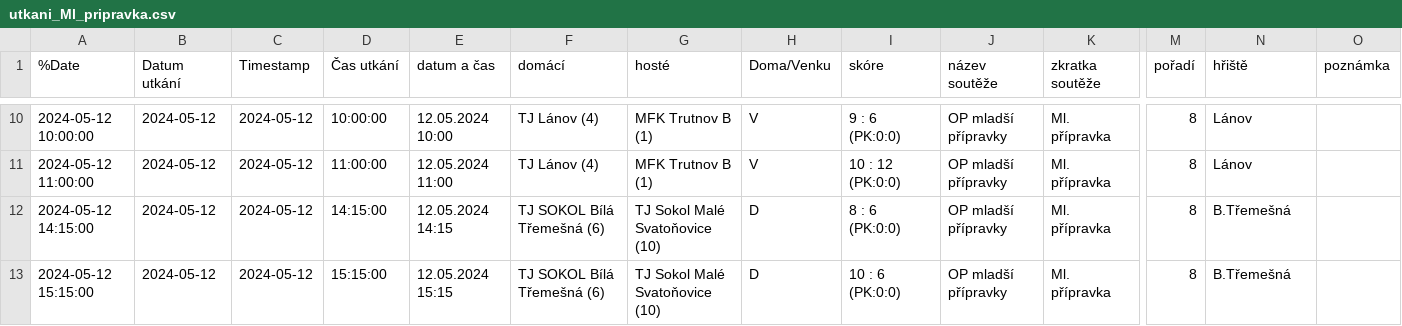
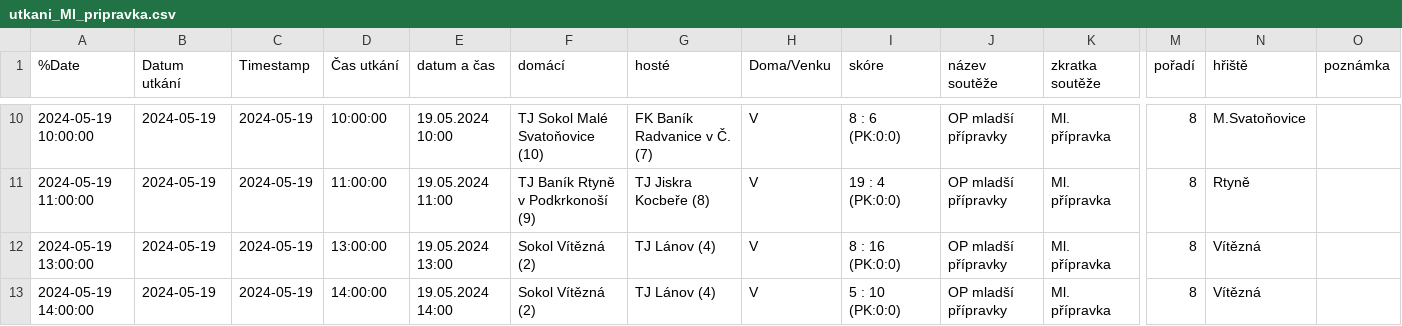
Before and after one commit to MustafaHadzi/bt_matches, a CSV file: utkani_Ml_pripravka.csv, drawn as a sheet; only a part is shown, gaps mark what is left out; the diff covers the shown part only; the diff names each change by its address in the sheet, - before the commit and + after, or states it on an @@ line.

```diff
--- a/utkani_Ml_pripravka.csv
+++ b/utkani_Ml_pripravka.csv
-A10 (%Date): 2024-05-12 10:00:00
+A10 (%Date): 2024-05-19 10:00:00
-B10:B13 (Datum utkání): 2024-05-12
+B10:B13 (Datum utkání): 2024-05-19
-C10:C13 (Timestamp): 2024-05-12
+C10:C13 (Timestamp): 2024-05-19
-E10 (datum a čas): 12.05.2024 10:00
+E10 (datum a čas): 19.05.2024 10:00
-F10 (domácí): TJ Lánov (4)
+F10 (domácí): TJ Sokol Malé Svatoňovice (10)
-G10 (hosté): MFK Trutnov B (1)
+G10 (hosté): FK Baník Radvanice v Č. (7)
-I10 (skóre): 9 : 6 (PK:0:0)
+I10 (skóre): 8 : 6 (PK:0:0)
-N10 (hřiště): Lánov
+N10 (hřiště): M.Svatoňovice
-A11 (%Date): 2024-05-12 11:00:00
+A11 (%Date): 2024-05-19 11:00:00
-E11 (datum a čas): 12.05.2024 11:00
+E11 (datum a čas): 19.05.2024 11:00
-F11 (domácí): TJ Lánov (4)
+F11 (domácí): TJ Baník Rtyně v Podkrkonoší (9)
-G11 (hosté): MFK Trutnov B (1)
+G11 (hosté): TJ Jiskra Kocbeře (8)
-I11 (skóre): 10 : 12 (PK:0:0)
+I11 (skóre): 19 : 4 (PK:0:0)
-N11 (hřiště): Lánov
+N11 (hřiště): Rtyně
-A12 (%Date): 2024-05-12 14:15:00
+A12 (%Date): 2024-05-19 13:00:00
-D12 (Čas utkání): 14:15:00
+D12 (Čas utkání): 13:00:00
-E12 (datum a čas): 12.05.2024 14:15
+E12 (datum a čas): 19.05.2024 13:00
-F12:F13 (domácí): TJ SOKOL Bílá Třemešná (6)
+F12:F13 (domácí): Sokol Vítězná (2)
-G12:G13 (hosté): TJ Sokol Malé Svatoňovice (10)
+G12:G13 (hosté): TJ Lánov (4)
-H12:H13 (Doma/Venku): D
+H12:H13 (Doma/Venku): V
-I12 (skóre): 8 : 6 (PK:0:0)
+I12 (skóre): 8 : 16 (PK:0:0)
-N12:N13 (hřiště): B.Třemešná
+N12:N13 (hřiště): Vítězná
-A13 (%Date): 2024-05-12 15:15:00
+A13 (%Date): 2024-05-19 14:00:00
-D13 (Čas utkání): 15:15:00
+D13 (Čas utkání): 14:00:00
-E13 (datum a čas): 12.05.2024 15:15
+E13 (datum a čas): 19.05.2024 14:00
-I13 (skóre): 10 : 6 (PK:0:0)
+I13 (skóre): 5 : 10 (PK:0:0)
```
Also changed, not shown: 72 edited cells elsewhere in this file.
